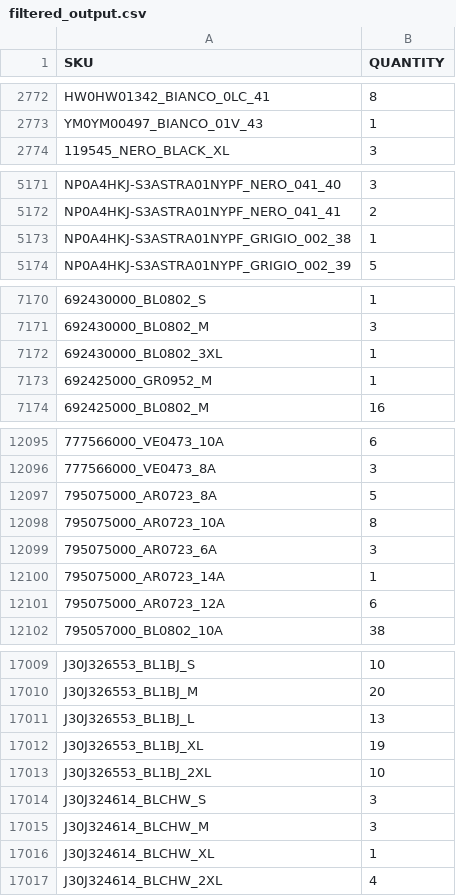
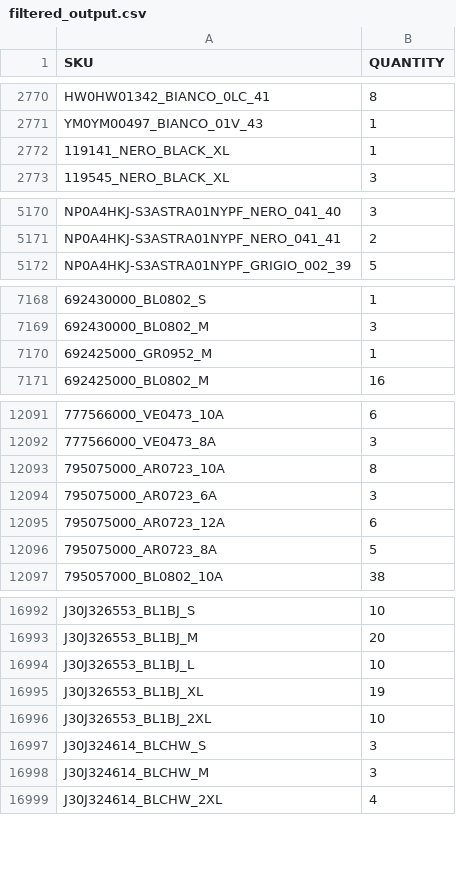
Before and after one commit to Camarolli9979797/wp_all_import, a CSV file: filtered_output.csv, drawn as a sheet; only a part is shown, gaps mark what is left out; removed rows and columns are numbered as before the commit, all else as after; the diff covers the shown part only; the diff names each change by its address in the sheet, - before the commit and + after, or states it on an @@ line.

```diff
--- a/filtered_output.csv
+++ b/filtered_output.csv
+row 2772: 119141_NERO_BLACK_XL | 1
-row 5173: NP0A4HKJ-S3ASTRA01NYPF_GRIGIO_002_38 | 1
-row 7172: 692430000_BL0802_3XL | 1
-row 12100: 795075000_AR0723_14A | 1
@@ row 12097 moved to row 12096: 795075000_AR0723_8A @@
-B16994 (QUANTITY): 13
+B16994 (QUANTITY): 10
-row 17016: J30J324614_BLCHW_XL | 1
```
Also changed, not shown: 1 added row, 16 removed rows and 77 edited cells elsewhere in this file.
